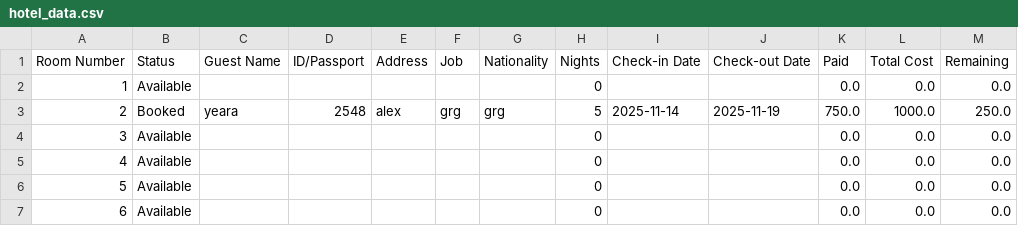
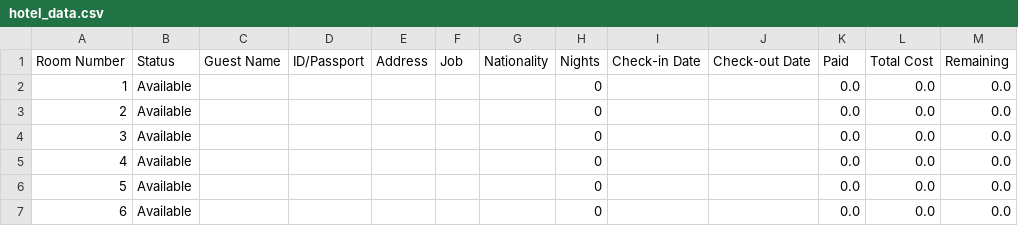
Before and after one commit to yara857/hotelSystem, a CSV file: hotel_data.csv, drawn as a sheet; only a part is shown.

Commit message:
Update hotel_data.csv

```diff
--- a/hotel_data.csv
+++ b/hotel_data.csv
@@ -2,3 +2,3 @@ Room Number,Status,Guest Name,ID/Passport,Address,Job,Nationality,Nights,Check-i
 1,Available,,,,,,0,,,0.0,0.0,0.0
-2,Booked,yeara,2548,alex,grg,grg,5,2025-11-14,2025-11-19,750.0,1000.0,250.0
+2,Available,,,,,,0,,,0.0,0.0,0.0
 3,Available,,,,,,0,,,0.0,0.0,0.0
```
